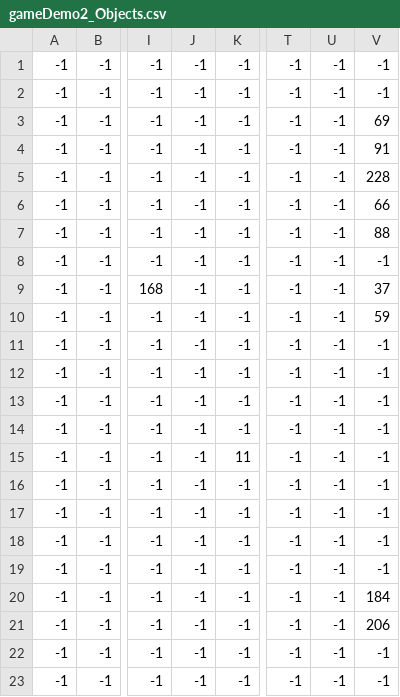
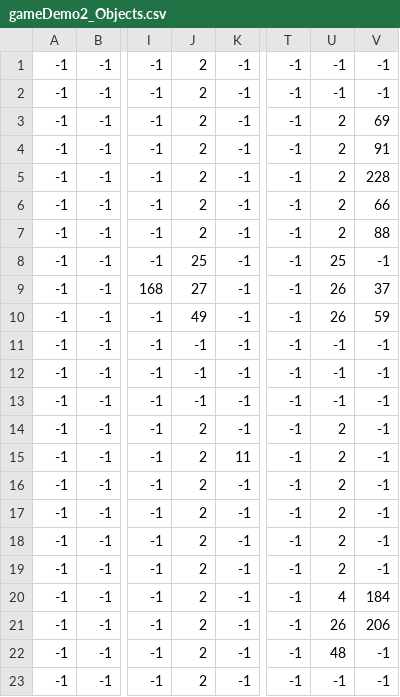
Before and after one commit to natuan05/gameProject, a CSV file: Map/gameDemo2_Objects.csv, drawn as a sheet; only a part is shown, gaps mark what is left out; the diff names each change by its address in the sheet, - before the commit and + after, or states it on an @@ line.

```diff
--- a/Map/gameDemo2_Objects.csv
+++ b/Map/gameDemo2_Objects.csv
-J1:J7: -1
+J1:J7: 2
-U3:U7: -1
+U3:U7: 2
-J8: -1
+J8: 25
-U8: -1
+U8: 25
-J9: -1
+J9: 27
-U9:U10: -1
+U9:U10: 26
-J10: -1
+J10: 49
-J14:J23: -1
+J14:J23: 2
-U14:U19: -1
+U14:U19: 2
-U20: -1
+U20: 4
-U21: -1
+U21: 26
-U22: -1
+U22: 48
```
Also changed, not shown: 25 other files.
